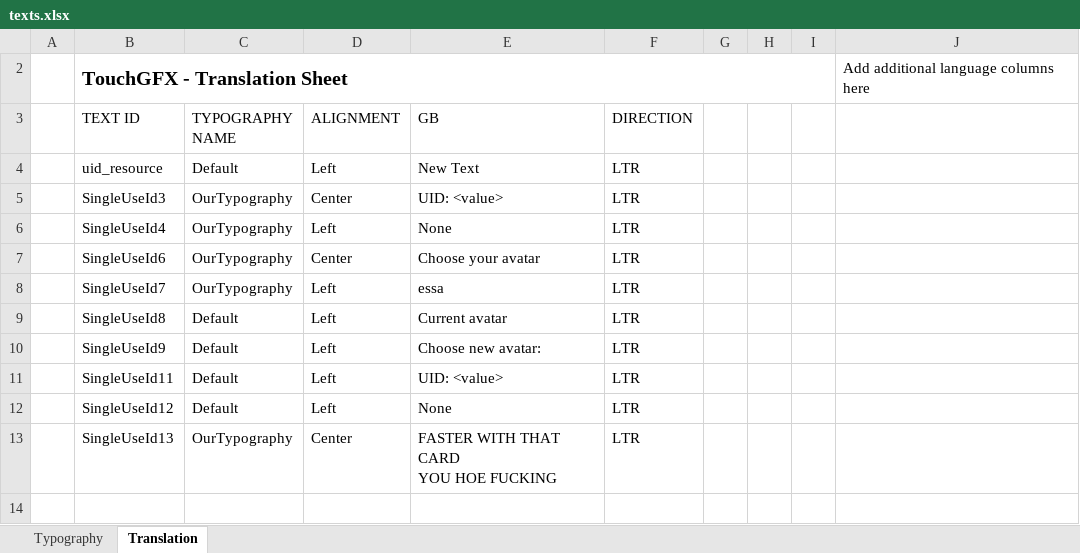
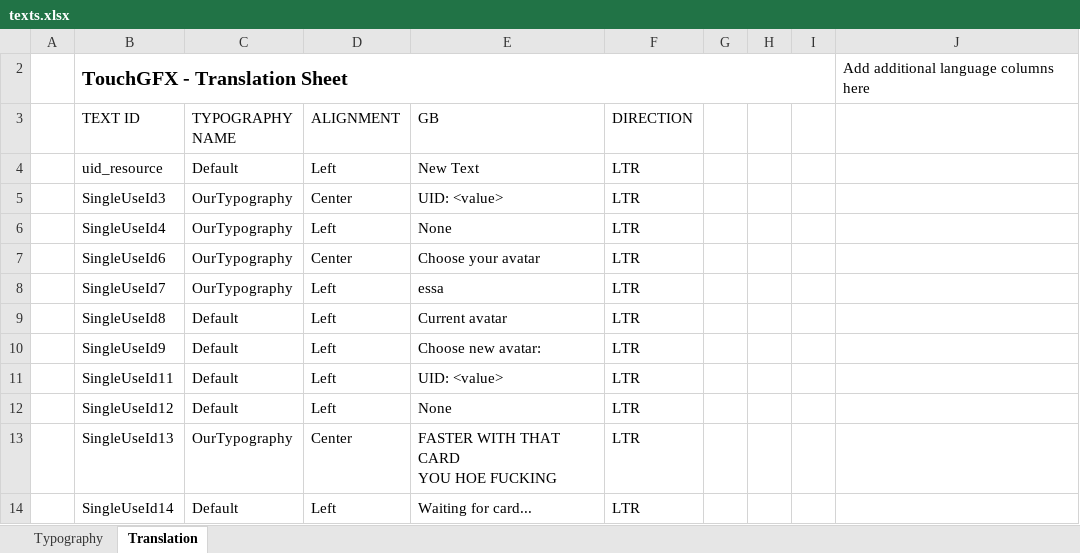
Before and after one commit to jakubowiczish/slick-rfid, an Excel workbook: TouchGFX/assets/texts/texts.xlsx, sheet Translation, drawn as a sheet; values as stored, in another font and other column widths than the file's, no borders; table styles not drawn; the diff names each change by its address in the sheet, - before the commit and + after, or states it on an @@ line.

```diff
--- a/TouchGFX/assets/texts/texts.xlsx (sheet Translation)
+++ b/TouchGFX/assets/texts/texts.xlsx (sheet Translation)
+row 14:  | SingleUseId14 | Default | Left | Waiting for card... | LTR
```
Also changed, not shown: 58 other files.
